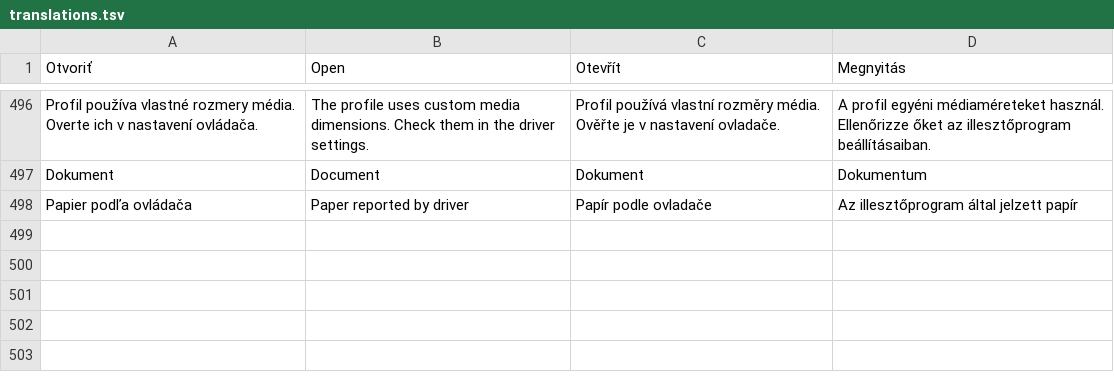
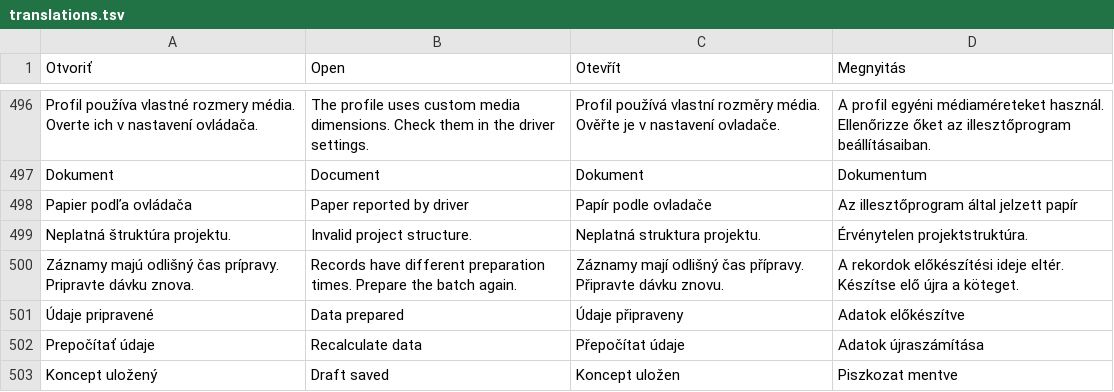
Before and after one commit to ndxnraw/labeldesigner, a TSV file: src/LabelDesigner/translations.tsv, drawn as a sheet; only a part is shown, gaps mark what is left out; the diff names each change by its address in the sheet, - before the commit and + after, or states it on an @@ line.

Commit message:
Save editable drafts with backups and freeze output job variables

```diff
--- a/src/LabelDesigner/translations.tsv
+++ b/src/LabelDesigner/translations.tsv
+row 499: Neplatná štruktúra projektu. | Invalid project structure. | Neplatná struktura projektu. | Érvénytelen projektstruktúra.
+row 500: Záznamy majú odlišný čas prípravy. Pripravte dávku znova. | Records have different preparation times. Prepare the batch again. | Záznamy mají odlišný čas přípravy. Připravte dávku znovu. | A rekordok előkészítési ideje eltér. Készítse elő újra a köteget.
+row 501: Údaje pripravené | Data prepared | Údaje připraveny | Adatok előkészítve
+row 502: Prepočítať údaje | Recalculate data | Přepočítat údaje | Adatok újraszámítása
+row 503: Koncept uložený | Draft saved | Koncept uložen | Piszkozat mentve
```
Also changed, not shown: 20 other files.
